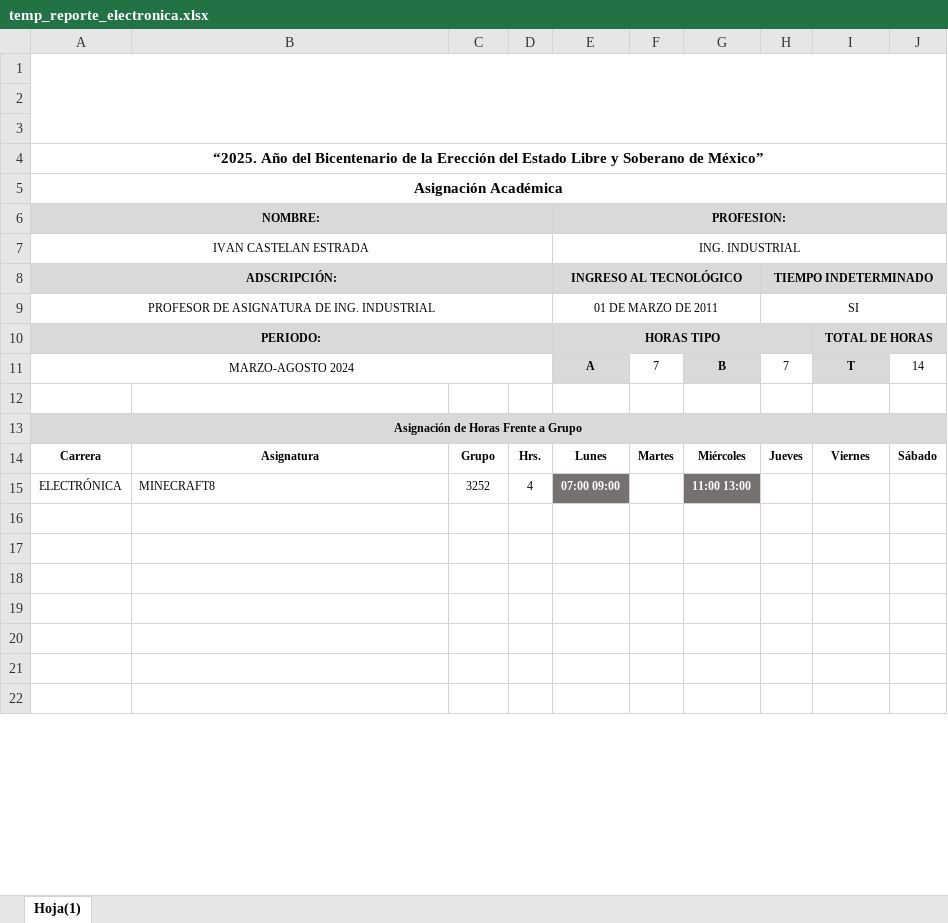
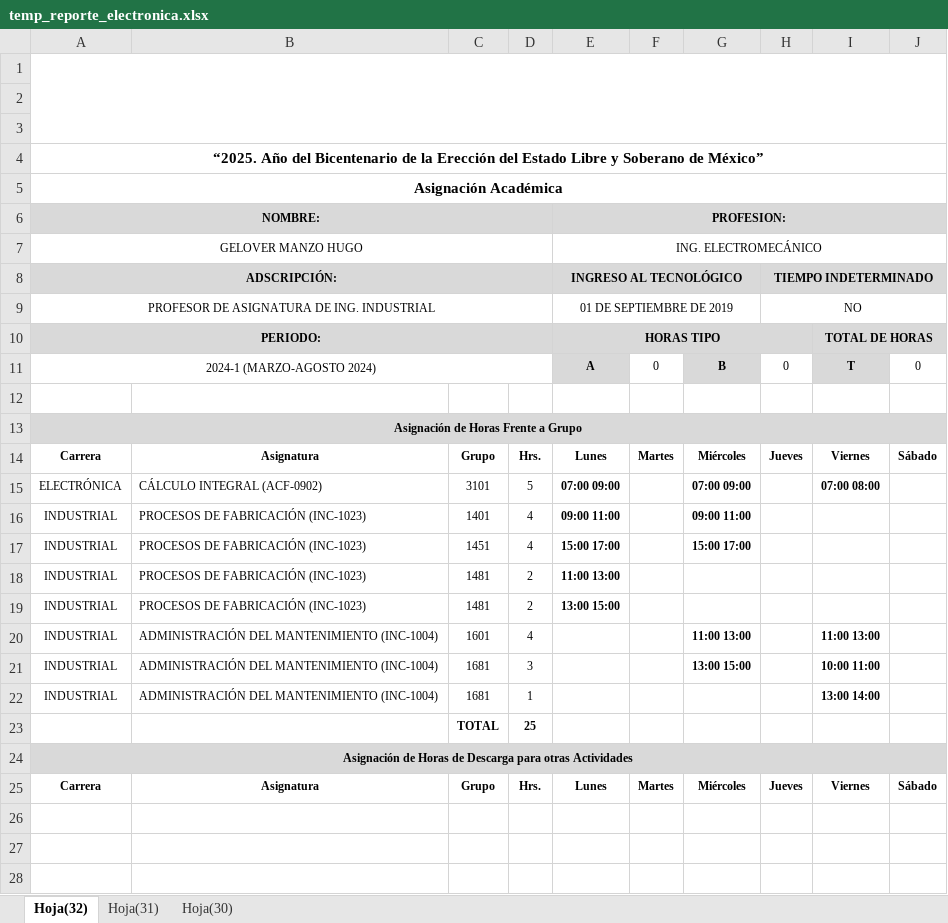
Before and after one commit to TulioEvoled/AcademyReport, an Excel workbook: temp_reporte_electronica.xlsx, sheet Hoja(32), drawn as a sheet; only a part is shown; the shorter side is filled out with more unchanged rows; values as stored, in another font and other column widths than the file's, no borders; charts and pictures and conditional formats not drawn; removed rows and columns are numbered as before the commit, all else as after; the diff covers the shown part only; the diff names each change by its address in the sheet, - before the commit and + after, or states it on an @@ line.

```diff
--- a/temp_reporte_electronica.xlsx (sheet Hoja(32))
+++ b/temp_reporte_electronica.xlsx (sheet Hoja(32))
-sheet tab: Hoja(1)
+sheet tab: Hoja(32)
+sheet tab: Hoja(31)
+sheet tab: Hoja(30)
-row 7: IVAN CASTELAN ESTRADA |  |  |  | ING. INDUSTRIAL
+row 7: GELOVER MANZO HUGO |  |  |  | ING. ELECTROMECÁNICO
-E9 (PROFESION:): 01 DE MARZO DE 2011
+E9 (PROFESION:): 01 DE SEPTIEMBRE DE 2019
-H9: SI
+H9: NO
-row 11: MARZO-AGOSTO 2024 |  |  |  | A | 7 | B | 7 | T | 14
+row 11: 2024-1 (MARZO-AGOSTO 2024) |  |  |  | A | 0 | B | 0 | T | 0
-B15: MINECRAFT8
+B15: CÁLCULO INTEGRAL (ACF-0902)
-C15: 3252
+C15: 3101
-D15: 4
+D15: 5
@@ E15 fill: #757171 → none, text colour: #FFFFFF → black @@
-G15: 11:00 13:00
+G15: 07:00 09:00
@@ G15 fill: #757171 → none, text colour: #FFFFFF → black @@
-I15: (empty)
+I15: 07:00 08:00
+row 16: INDUSTRIAL | PROCESOS DE FABRICACIÓN (INC-1023) | 1401 | 4 | 09:00 11:00 |  | 09:00 11:00
+row 17: INDUSTRIAL | PROCESOS DE FABRICACIÓN (INC-1023) | 1451 | 4 | 15:00 17:00 |  | 15:00 17:00
+row 18: INDUSTRIAL | PROCESOS DE FABRICACIÓN (INC-1023) | 1481 | 2 | 11:00 13:00
+row 19: INDUSTRIAL | PROCESOS DE FABRICACIÓN (INC-1023) | 1481 | 2 | 13:00 15:00
+row 20: INDUSTRIAL | ADMINISTRACIÓN DEL MANTENIMIENTO (INC-1004) | 1601 | 4 |  |  | 11:00 13:00 |  | 11:00 13:00
+row 21: INDUSTRIAL | ADMINISTRACIÓN DEL MANTENIMIENTO (INC-1004) | 1681 | 3 |  |  | 13:00 15:00 |  | 10:00 11:00
+row 22: INDUSTRIAL | ADMINISTRACIÓN DEL MANTENIMIENTO (INC-1004) | 1681 | 1 |  |  |  |  | 13:00 14:00
+row 23:  |  | TOTAL | 25
```
Also changed, not shown: 2 added rows, 10 removed rows and 5 edited cells elsewhere in this sheet, charts or pictures, static/administracion/src/Plantilla_pie_reducido_2cm.xlsx, static/electromecanica/src/Plantilla_pie_reducido_2cm.xlsx, 41 other files.
